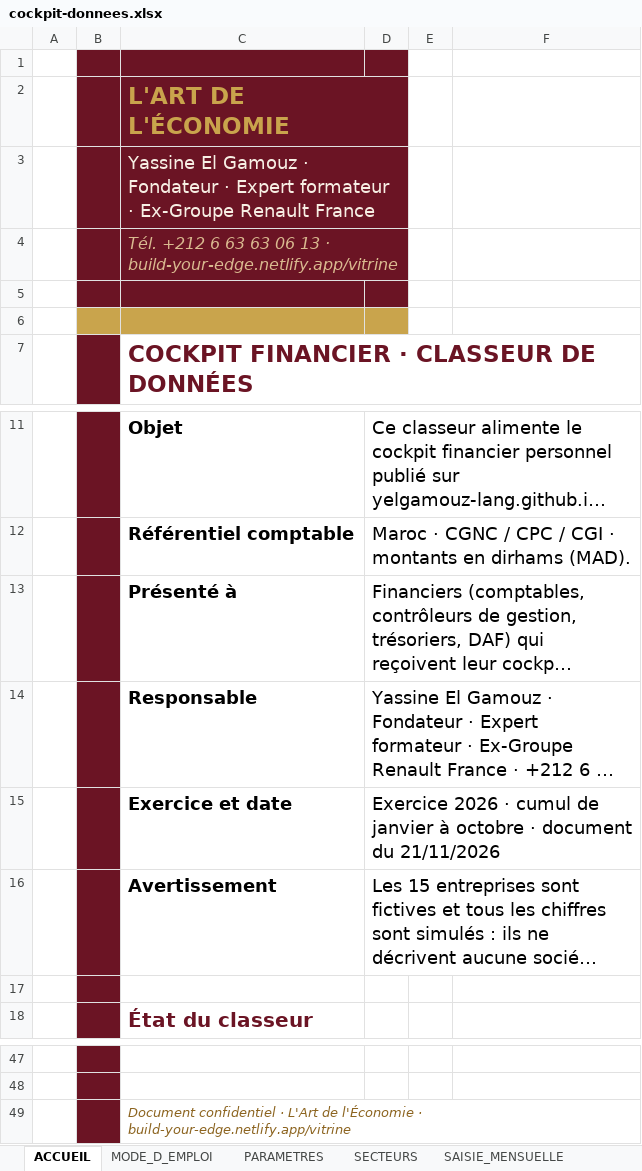
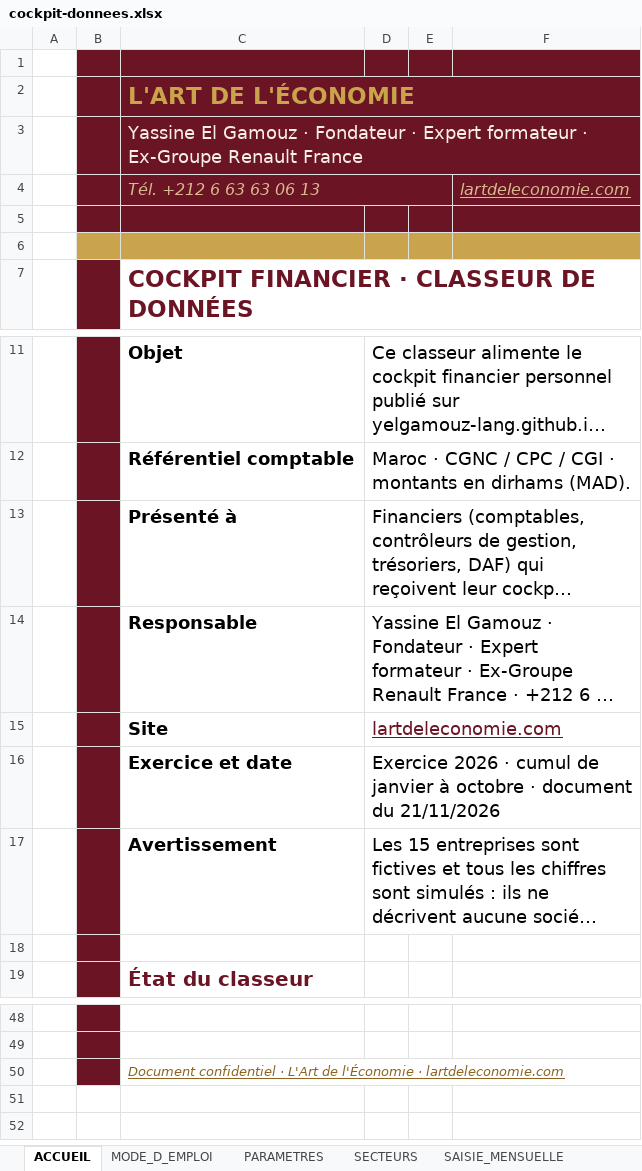
Before and after one commit to yelgamouz-lang/cockpit, an Excel workbook: cockpit-donnees.xlsx, sheet ACCUEIL, drawn as a sheet; only a part is shown, gaps mark what is left out; long unchanged cells end in …; values as stored, in another font and other column widths than the file's, no borders; charts and pictures not drawn; removed rows and columns are numbered as before the commit, all else as after; the diff names each change by its address in the sheet, - before the commit and + after, or states it on an @@ line.

Commit message:
Signature : lien cliquable lartdeleconomie.com sur chaque onglet

```diff
--- a/cockpit-donnees.xlsx (sheet ACCUEIL)
+++ b/cockpit-donnees.xlsx (sheet ACCUEIL)
-E1:F1 fill: none
+E1:F1 fill: #6B1424
-C2:D2 merged
+C2:F2 merged
-C3:D3 merged
+C3:F3 merged
-row 4:  |  | Tél. +212 6 63 63 06 13 · build-your-edge.netlify.app/vitrine
+row 4:  |  | Tél. +212 6 63 63 06 13 |  |  | lartdeleconomie.com
-E5:F5 fill: none
+E5:F5 fill: #6B1424
-E6:F6 fill: none
+E6:F6 fill: #C9A44C
+row 15:  |  | Site | lartdeleconomie.com
-C50: …l'Économie · build-your-edge.netlify.app/vitrine
+C50: …l'Économie · lartdeleconomie.com
-C50 underline: off
+C50 underline: on
```
Also changed, not shown: sheet MODE_D_EMPLOI, sheet NOTE_METHODO, sheet RECOMMANDATIONS, sheet DICTIONNAIRE, sheet METHODE_8_PHASES, sheet SAISIE_CLOTURE, 17 more sheets.
